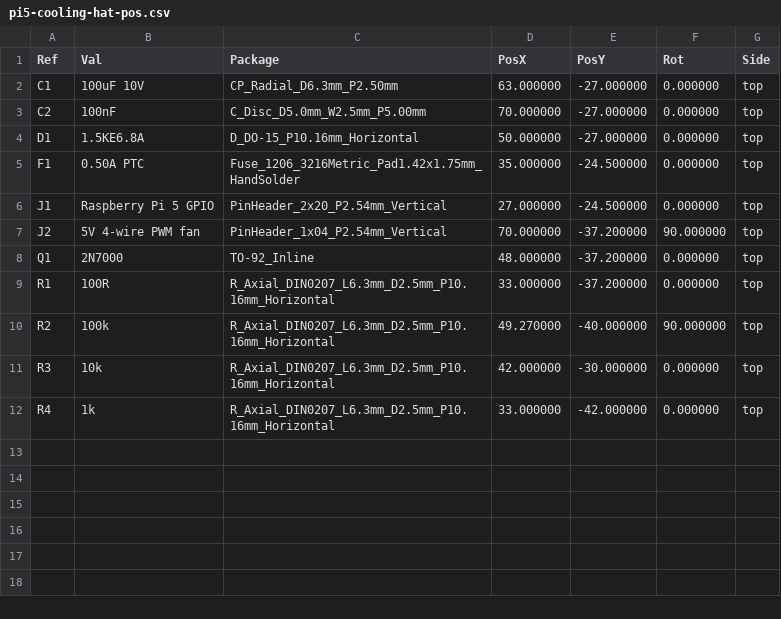
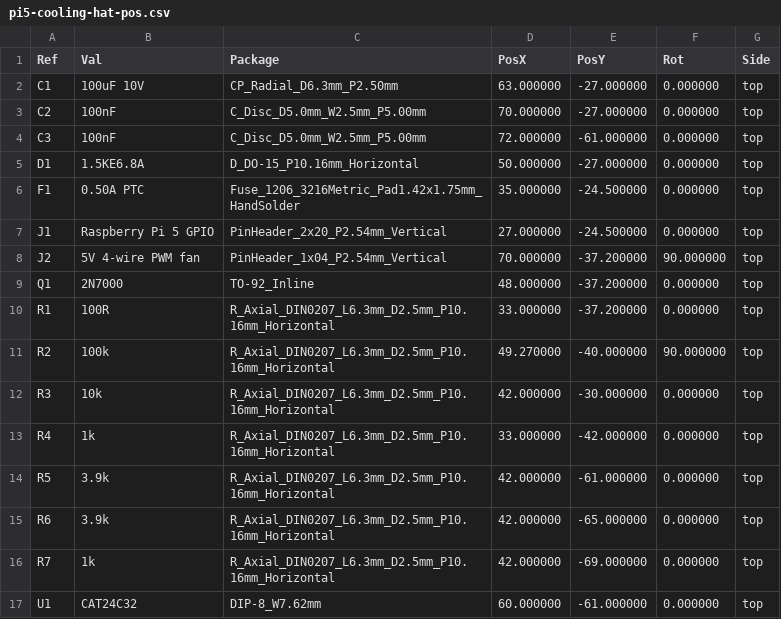
Before and after one commit to Fryrocket/orca-review, a CSV file: orca/templates/pi5_cooling_hat/fabrication/pi5-cooling-hat-pos.csv, drawn as a sheet; the diff names each change by its address in the sheet, - before the commit and + after, or states it on an @@ line.

```diff
--- a/orca/templates/pi5_cooling_hat/fabrication/pi5-cooling-hat-pos.csv
+++ b/orca/templates/pi5_cooling_hat/fabrication/pi5-cooling-hat-pos.csv
+row 4: C3 | 100nF | C_Disc_D5.0mm_W2.5mm_P5.00mm | 72.000000 | -61.000000 | 0.000000 | top
+row 14: R5 | 3.9k | R_Axial_DIN0207_L6.3mm_D2.5mm_P10.16mm_Horizontal | 42.000000 | -61.000000 | 0.000000 | top
+row 15: R6 | 3.9k | R_Axial_DIN0207_L6.3mm_D2.5mm_P10.16mm_Horizontal | 42.000000 | -65.000000 | 0.000000 | top
+row 16: R7 | 1k | R_Axial_DIN0207_L6.3mm_D2.5mm_P10.16mm_Horizontal | 42.000000 | -69.000000 | 0.000000 | top
+row 17: U1 | CAT24C32 | DIP-8_W7.62mm | 60.000000 | -61.000000 | 0.000000 | top
```
Also changed, not shown: 23 other files.
